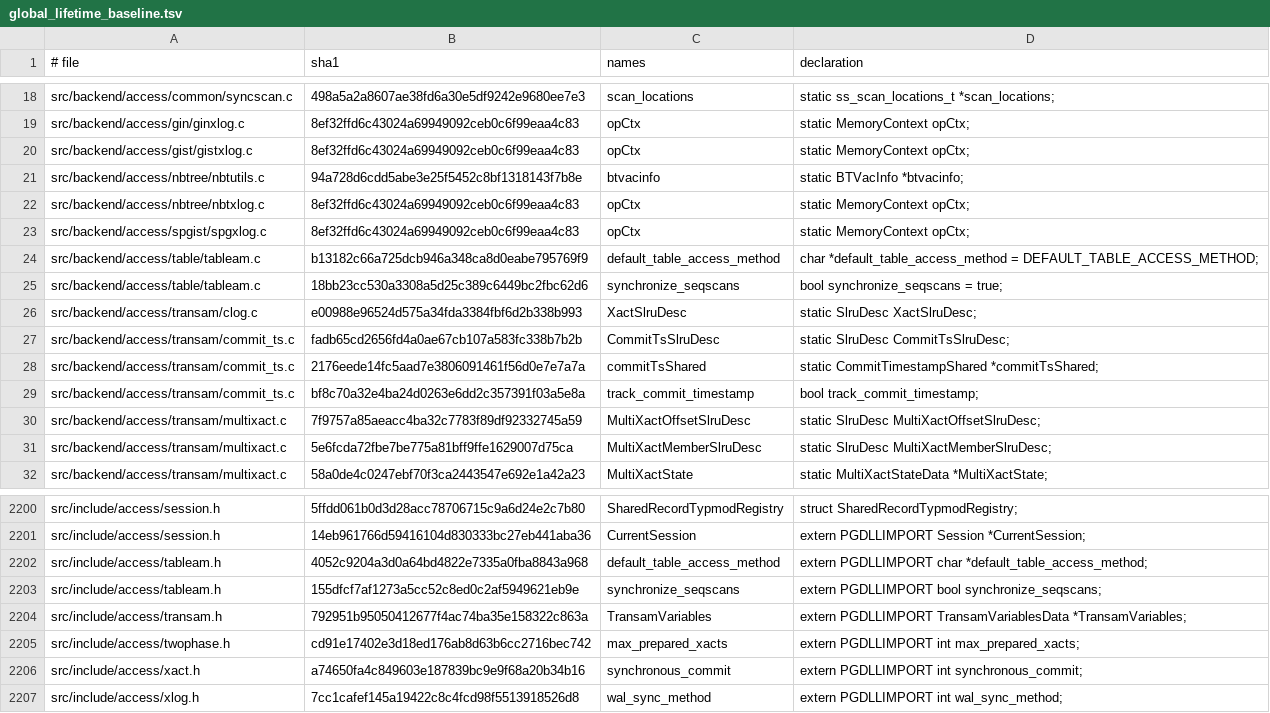
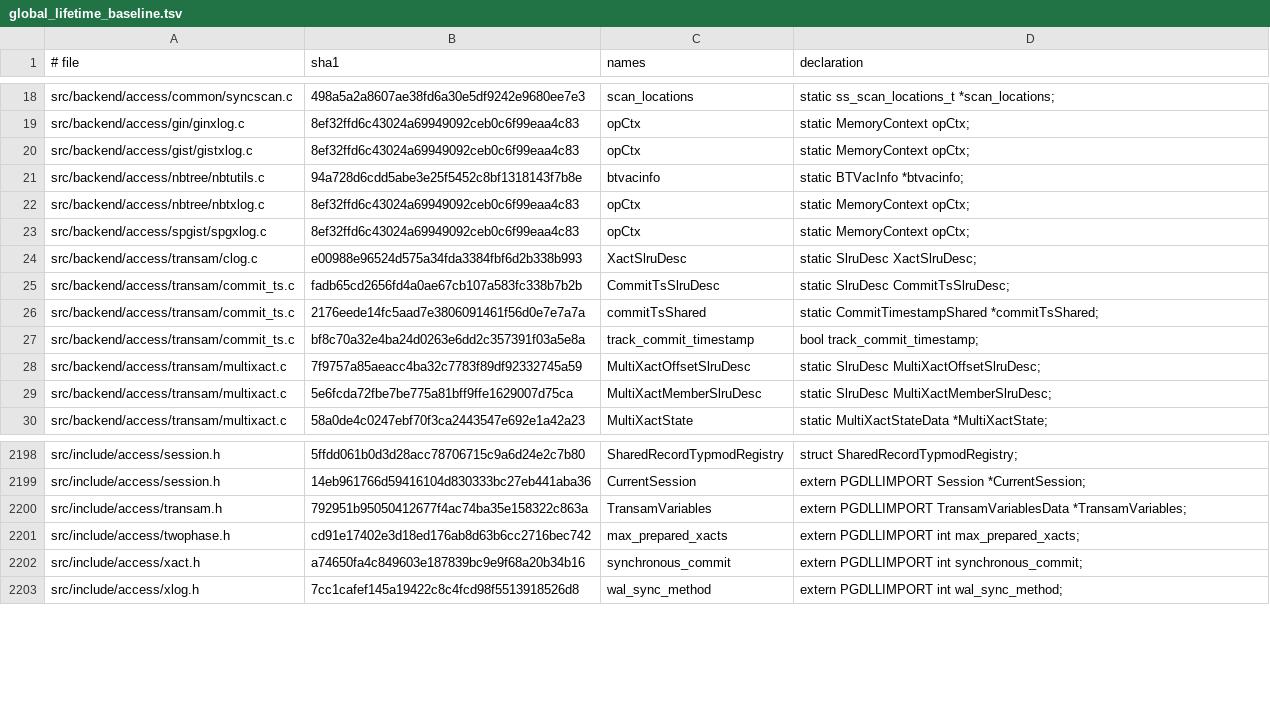
Before and after one commit to gburd/postgres, a TSV file: src/tools/global_lifetime/global_lifetime_baseline.tsv, drawn as a sheet; only a part is shown, gaps mark what is left out.

Commit message:
Move table access GUCs to TLS

```diff
--- a/src/tools/global_lifetime/global_lifetime_baseline.tsv
+++ b/src/tools/global_lifetime/global_lifetime_baseline.tsv
@@ -23,4 +23,2 @@ src/backend/access/nbtree/nbtxlog.c	8ef32ffd6c43024a69949092ceb0c6f99eaa4c83	opC
 src/backend/access/spgist/spgxlog.c	8ef32ffd6c43024a69949092ceb0c6f99eaa4c83	opCtx	static MemoryContext opCtx;
-src/backend/access/table/tableam.c	b13182c66a725dcb946a348ca8d0eabe795769f9	default_table_access_method	char *default_table_access_method = DEFAULT_TABLE_ACCESS_METHOD;
-src/backend/access/table/tableam.c	18bb23cc530a3308a5d25c389c6449bc2fbc62d6	synchronize_seqscans	bool synchronize_seqscans = true;
 src/backend/access/transam/clog.c	e00988e96524d575a34fda3384fbf6d2b338b993	XactSlruDesc	static SlruDesc XactSlruDesc;
@@ -2201,4 +2199,2 @@ src/include/access/session.h	5ffdd061b0d3d28acc78706715c9a6d24e2c7b80	SharedReco
 src/include/access/session.h	14eb961766d59416104d830333bc27eb441aba36	CurrentSession	extern PGDLLIMPORT Session *CurrentSession;
-src/include/access/tableam.h	4052c9204a3d0a64bd4822e7335a0fba8843a968	default_table_access_method	extern PGDLLIMPORT char *default_table_access_method;
-src/include/access/tableam.h	155dfcf7af1273a5cc52c8ed0c2af5949621eb9e	synchronize_seqscans	extern PGDLLIMPORT bool synchronize_seqscans;
 src/include/access/transam.h	792951b95050412677f4ac74ba35e158322c863a	TransamVariables	extern PGDLLIMPORT TransamVariablesData *TransamVariables;
```
Also changed, not shown: 3 other files.
